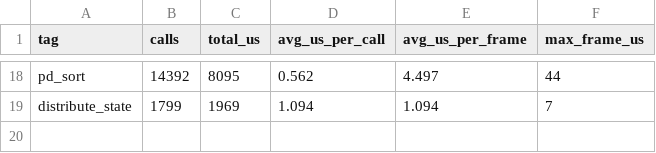
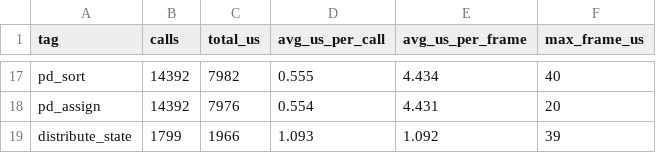
Before and after one commit to afaucher/project_deep_space, a CSV file: tactical_analysis/data/perf_baseline.csv, drawn as a sheet; only a part is shown, gaps mark what is left out; addresses are those after the commit; the diff covers the shown part only; the diff names each change by its address in the sheet, - before the commit and + after, or states it on an @@ line.

```diff
--- a/tactical_analysis/data/perf_baseline.csv
+++ b/tactical_analysis/data/perf_baseline.csv
-C17 (total_us): 8095
+C17 (total_us): 7982
-D17 (avg_us_per_call): 0.562
+D17 (avg_us_per_call): 0.555
-E17 (avg_us_per_frame): 4.497
+E17 (avg_us_per_frame): 4.434
-F17 (max_frame_us): 44
+F17 (max_frame_us): 40
+row 18: pd_assign | 14392 | 7976 | 0.554 | 4.431 | 20
-C19 (total_us): 1969
+C19 (total_us): 1966
-D19 (avg_us_per_call): 1.094
+D19 (avg_us_per_call): 1.093
-E19 (avg_us_per_frame): 1.094
+E19 (avg_us_per_frame): 1.092
-F19 (max_frame_us): 7
+F19 (max_frame_us): 39
```
Also changed, not shown: 1 removed row and 60 edited cells elsewhere in this file, tactical_analysis/data/perf_combat.csv, tactical_analysis/data/perf_combat_timeline.csv, 16 other files.
